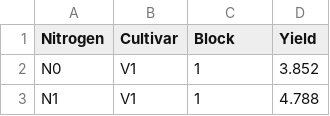
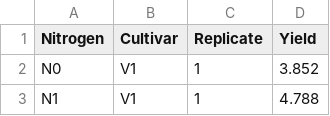
Before and after one commit to anpulina/esercitazioni, a CSV file: rice.csv, drawn as a sheet; only a part is shown.

Commit message:
Update rice.csv

```diff
--- a/rice.csv
+++ b/rice.csv
@@ -1,2 +1,2 @@
-Nitrogen,Cultivar,Block,Yield
+Nitrogen,Cultivar,Replicate,Yield
 N0,V1,1,3.852
```
